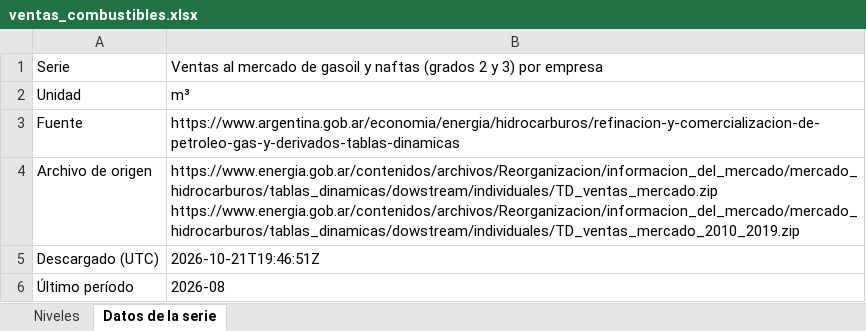
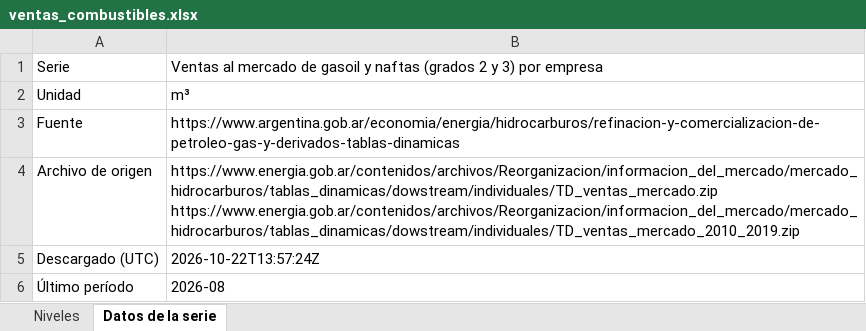
Before and after one commit to rodrigotperelsztein-source/monitor-series, an Excel workbook: data/excel/ventas_combustibles.xlsx, sheet Datos de la serie, drawn as a sheet; values as stored, in another font and other column widths than the file's, no borders; the diff names each change by its address in the sheet, - before the commit and + after, or states it on an @@ line.

```diff
--- a/data/excel/ventas_combustibles.xlsx (sheet Datos de la serie)
+++ b/data/excel/ventas_combustibles.xlsx (sheet Datos de la serie)
-B5: 2026-10-21T19:46:51Z
+B5: 2026-10-22T13:57:24Z
```
Also changed, not shown: sheet Niveles, data/excel/petroleo.xlsx, data/excel/petroleo_mensual.xlsx, 57 other files.
